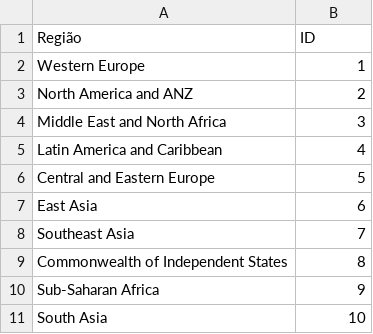
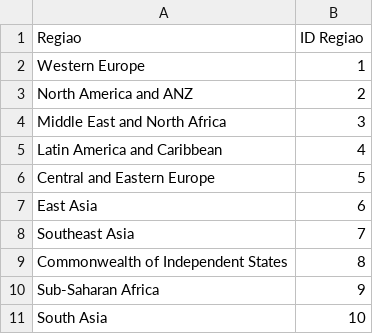
Before and after one commit to vaalton/ColeArm, a CSV file: Dados2.csv, drawn as a sheet; removed rows and columns are numbered as before the commit, all else as after; the diff names each change by its address in the sheet, - before the commit and + after, or states it on an @@ line.

```diff
--- a/Dados2.csv
+++ b/Dados2.csv
-row 1: Região | ID
+row 1: Regiao | ID Regiao
```
Also changed, not shown: Dados.csv.
